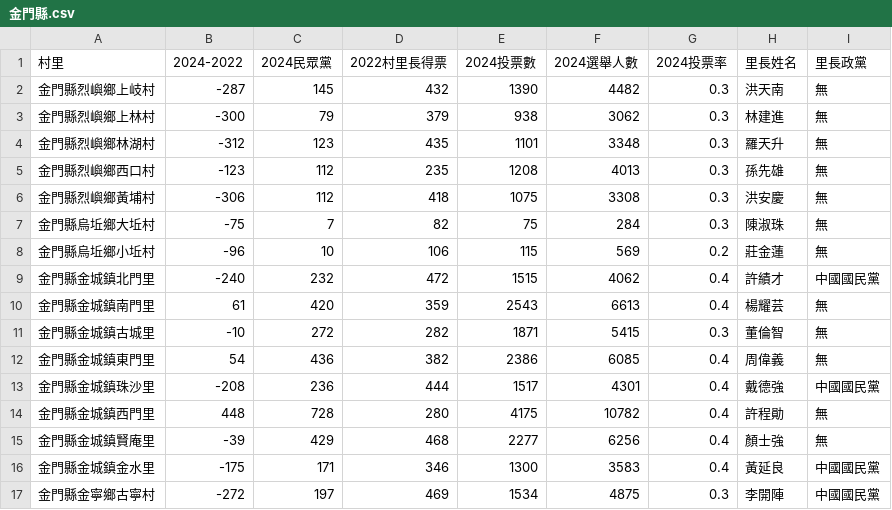
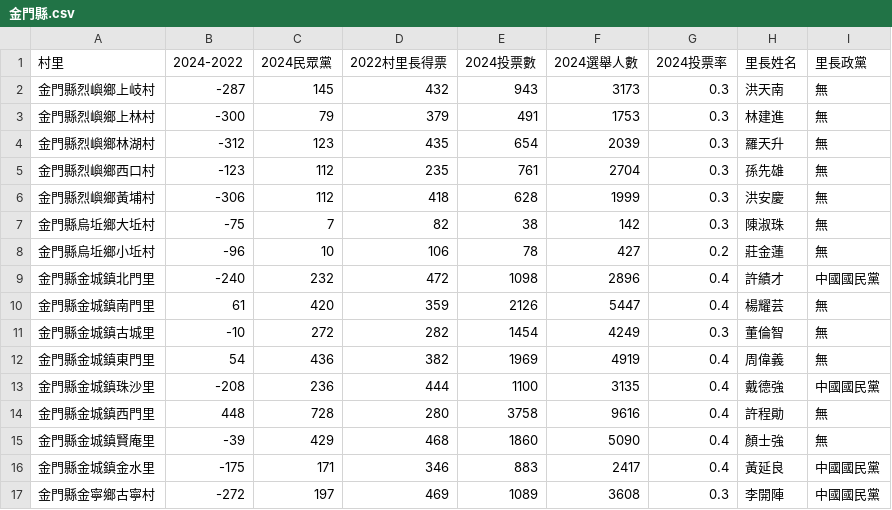
Before and after one commit to kiang/vote2024, a CSV file: data/reports/compare_2022/金門縣.csv, drawn as a sheet; only a part is shown; the diff covers the shown part only.

```diff
--- a/data/reports/compare_2022/金門縣.csv
+++ b/data/reports/compare_2022/金門縣.csv
@@ -1,17 +1,17 @@
 村里,2024-2022,2024民眾黨,2022村里長得票,2024投票數,2024選舉人數,2024投票率,里長姓名,里長政黨
-金門縣烈嶼鄉上岐村,-287,145,432,1390,4482,0.3,洪天南,無
-金門縣烈嶼鄉上林村,-300,79,379,938,3062,0.3,林建進,無
-金門縣烈嶼鄉林湖村,-312,123,435,1101,3348,0.3,羅天升,無
-金門縣烈嶼鄉西口村,-123,112,235,1208,4013,0.3,孫先雄,無
-金門縣烈嶼鄉黃埔村,-306,112,418,1075,3308,0.3,洪安慶,無
-金門縣烏坵鄉大坵村,-75,7,82,75,284,0.3,陳淑珠,無
-金門縣烏坵鄉小坵村,-96,10,106,115,569,0.2,莊金蓮,無
-金門縣金城鎮北門里,-240,232,472,1515,4062,0.4,許績才,中國國民黨
-金門縣金城鎮南門里,61,420,359,2543,6613,0.4,楊耀芸,無
-金門縣金城鎮古城里,-10,272,282,1871,5415,0.3,董倫智,無
-金門縣金城鎮東門里,54,436,382,2386,6085,0.4,周偉義,無
-金門縣金城鎮珠沙里,-208,236,444,1517,4301,0.4,戴德強,中國國民黨
-金門縣金城鎮西門里,448,728,280,4175,10782,0.4,許程勛,無
-金門縣金城鎮賢庵里,-39,429,468,2277,6256,0.4,顏士強,無
-金門縣金城鎮金水里,-175,171,346,1300,3583,0.4,黃延良,中國國民黨
-金門縣金寧鄉古寧村,-272,197,469,1534,4875,0.3,李開陣,中國國民黨
+金門縣烈嶼鄉上岐村,-287,145,432,943,3173,0.3,洪天南,無
+金門縣烈嶼鄉上林村,-300,79,379,491,1753,0.3,林建進,無
+金門縣烈嶼鄉林湖村,-312,123,435,654,2039,0.3,羅天升,無
+金門縣烈嶼鄉西口村,-123,112,235,761,2704,0.3,孫先雄,無
+金門縣烈嶼鄉黃埔村,-306,112,418,628,1999,0.3,洪安慶,無
+金門縣烏坵鄉大坵村,-75,7,82,38,142,0.3,陳淑珠,無
+金門縣烏坵鄉小坵村,-96,10,106,78,427,0.2,莊金蓮,無
+金門縣金城鎮北門里,-240,232,472,1098,2896,0.4,許績才,中國國民黨
+金門縣金城鎮南門里,61,420,359,2126,5447,0.4,楊耀芸,無
+金門縣金城鎮古城里,-10,272,282,1454,4249,0.3,董倫智,無
+金門縣金城鎮東門里,54,436,382,1969,4919,0.4,周偉義,無
+金門縣金城鎮珠沙里,-208,236,444,1100,3135,0.4,戴德強,中國國民黨
+金門縣金城鎮西門里,448,728,280,3758,9616,0.4,許程勛,無
+金門縣金城鎮賢庵里,-39,429,468,1860,5090,0.4,顏士強,無
+金門縣金城鎮金水里,-175,171,346,883,2417,0.4,黃延良,中國國民黨
+金門縣金寧鄉古寧村,-272,197,469,1089,3608,0.3,李開陣,中國國民黨
```
Also changed, not shown: 43 edited cells elsewhere in this file, data/reports/compare_2022/嘉義市.csv, data/reports/compare_2022/彰化縣.csv, 8 other files.
